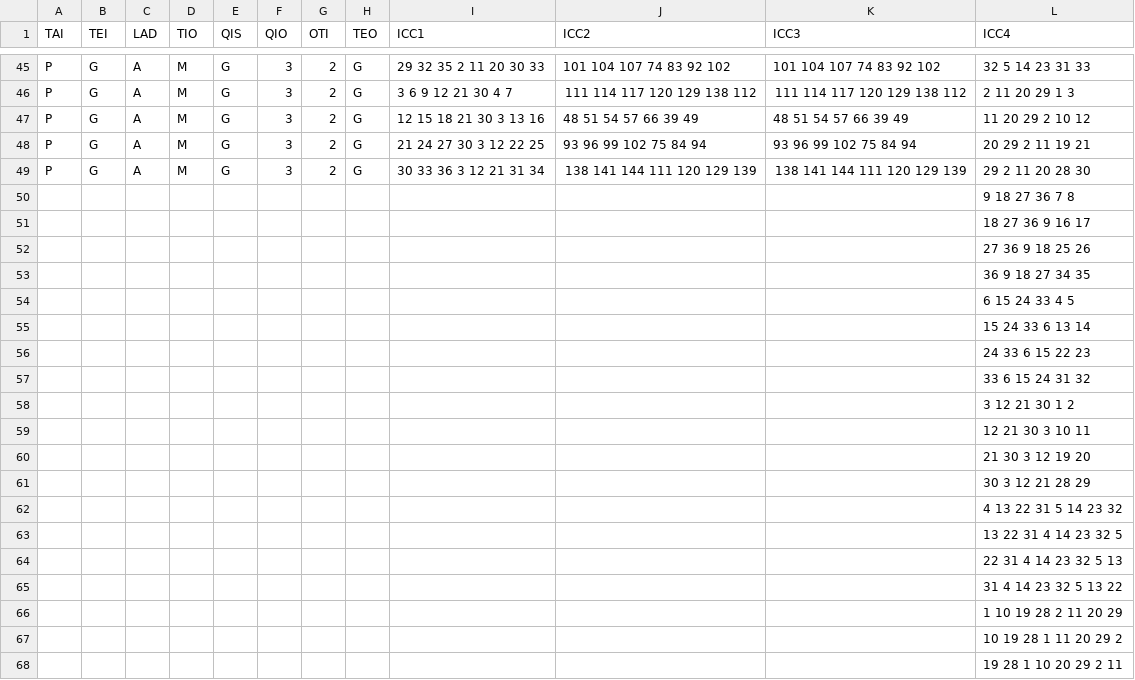
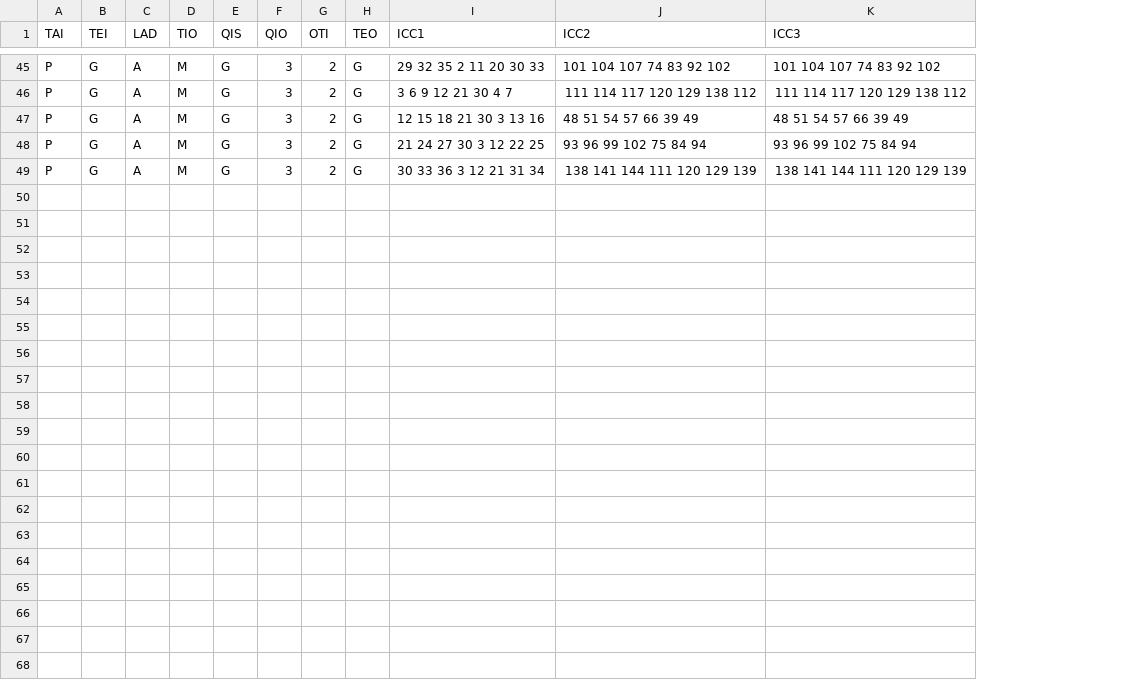
Before and after one commit to mathvalenza/move4math, a CSV file: Public/Ordenacao/Crianca Com Deficiencia/niveis.csv, drawn as a sheet; only a part is shown, gaps mark what is left out; the diff covers the shown part only; the diff names each change by its address in the sheet, - before the commit and + after, or states it on an @@ line.

```diff
--- a/Public/Ordenacao/Crianca Com Deficiencia/niveis.csv
+++ b/Public/Ordenacao/Crianca Com Deficiencia/niveis.csv
-column L (ICC4), rows 45-49: 32 5 14 23 31 33 | 2 11 20 29 1 3 | 11 20 29 2 10 12 | 20 29 2 11 19 21 | 29 2 11 20 28 30
-row 50:  |  |  |  |  |  |  |  |  |  |  | 9 18 27 36 7 8
-row 51:  |  |  |  |  |  |  |  |  |  |  | 18 27 36 9 16 17
-row 52:  |  |  |  |  |  |  |  |  |  |  | 27 36 9 18 25 26
-row 53:  |  |  |  |  |  |  |  |  |  |  | 36 9 18 27 34 35
-row 54:  |  |  |  |  |  |  |  |  |  |  | 6 15 24 33 4 5
-row 55:  |  |  |  |  |  |  |  |  |  |  | 15 24 33 6 13 14
-row 56:  |  |  |  |  |  |  |  |  |  |  | 24 33 6 15 22 23
-row 57:  |  |  |  |  |  |  |  |  |  |  | 33 6 15 24 31 32
-row 58:  |  |  |  |  |  |  |  |  |  |  | 3 12 21 30 1 2
-row 59:  |  |  |  |  |  |  |  |  |  |  | 12 21 30 3 10 11
-row 60:  |  |  |  |  |  |  |  |  |  |  | 21 30 3 12 19 20
-row 61:  |  |  |  |  |  |  |  |  |  |  | 30 3 12 21 28 29
-row 62:  |  |  |  |  |  |  |  |  |  |  | 4 13 22 31 5 14 23 32
-row 63:  |  |  |  |  |  |  |  |  |  |  | 13 22 31 4 14 23 32 5
-row 64:  |  |  |  |  |  |  |  |  |  |  | 22 31 4 14 23 32 5 13
-row 65:  |  |  |  |  |  |  |  |  |  |  | 31 4 14 23 32 5 13 22
-row 66:  |  |  |  |  |  |  |  |  |  |  | 1 10 19 28 2 11 20 29
-row 67:  |  |  |  |  |  |  |  |  |  |  | 10 19 28 1 11 20 29 2
-row 68:  |  |  |  |  |  |  |  |  |  |  | 19 28 1 10 20 29 2 11
```
Also changed, not shown: 17 removed rows elsewhere in this file, Public/Classificacao/Crianca com Deficiencia/niveis.csv, Public/Classificacao/Crianca/niveis.csv, 49 other files.
